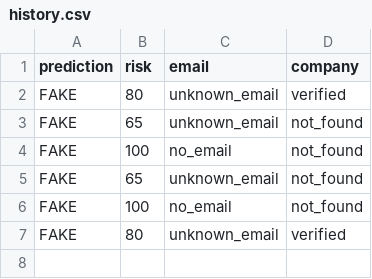
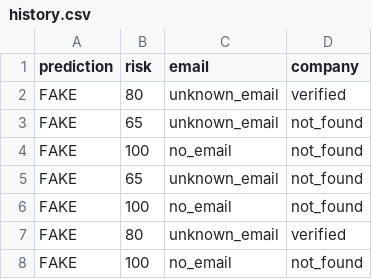
Before and after one commit to hvsharsh/Ai-Fake-Job-Detector, a CSV file: app/history.csv, drawn as a sheet; the diff names each change by its address in the sheet, - before the commit and + after, or states it on an @@ line.

```diff
--- a/app/history.csv
+++ b/app/history.csv
+row 8: FAKE | 100 | no_email | not_found
```
Also changed, not shown: 3 other files.
